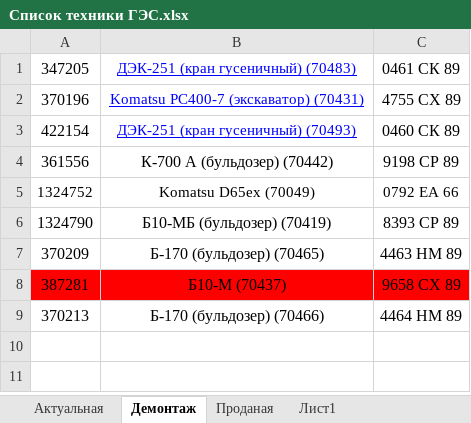
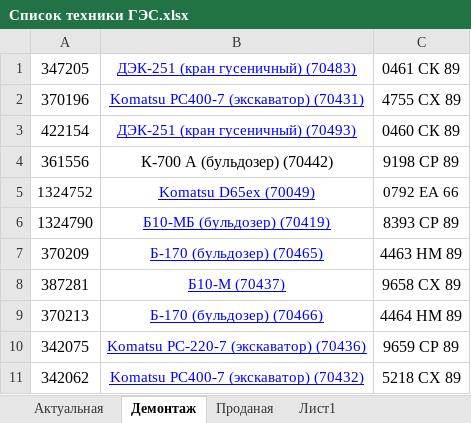
Before and after one commit to GES-OSTK/Technica, an Excel workbook: Список техники ГЭС.xlsx, sheet Демонтаж, drawn as a sheet; values as stored, in another font and other column widths than the file's, no borders; the diff names each change by its address in the sheet, - before the commit and + after, or states it on an @@ line.

```diff
--- a/Список техники ГЭС.xlsx (sheet Демонтаж)
+++ b/Список техники ГЭС.xlsx (sheet Демонтаж)
@@ B5:B9 underline: off → on, text colour: black → #0000FF @@
@@ B6:B9 text size: smaller @@
-A8:C8 fill: #FF0000
+A8:C8 fill: none
+row 10: 342075 | Komatsu PC-220-7 (экскаватор) (70436) | 9659 СР 89
+row 11: 342062 | Komatsu PC400-7 (экскаватор) (70432) | 5218 СХ 89
```
Also changed, not shown: sheet Актуальная, 6 other files.
